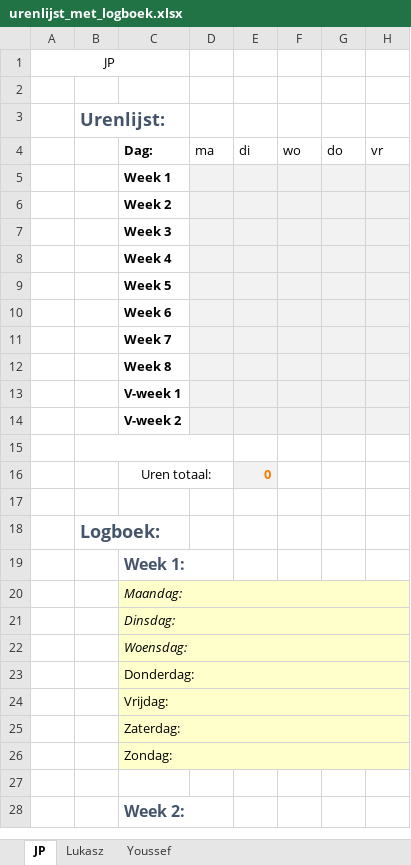
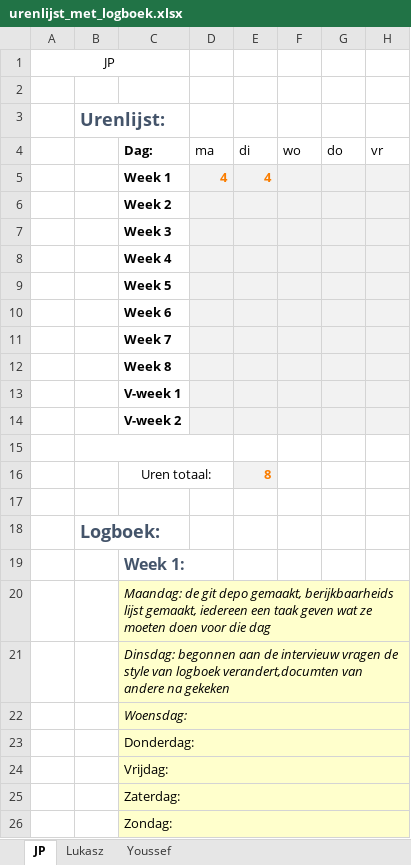
Before and after one commit to jpslimmen2/Barroc-IT-Groep-2, an Excel workbook: documentation/urenlijst_met_logboek.xlsx, sheet JP, drawn as a sheet; only a part is shown; the shorter side is filled out with more unchanged rows; values as stored, in another font and other column widths than the file's, no borders; the diff names each change by its address in the sheet, - before the commit and + after, or states it on an @@ line.

Commit message:
update logboek JP
update logboek van vandaag

```diff
--- a/documentation/urenlijst_met_logboek.xlsx (sheet JP)
+++ b/documentation/urenlijst_met_logboek.xlsx (sheet JP)
-D5 (ma): (empty)
+D5 (ma): 4
-E5 (di): (empty)
+E5 (di): 4
-E16 (di): 0
+E16 (di): 8
-C20 (Dag:): Maandag:
+C20 (Dag:): Maandag: de git depo gemaakt, berijkbaarheids lijst gemaakt, iedereen een taak geven wat ze moeten doen voor die dag
-C21 (Dag:): Dinsdag:
+C21 (Dag:): Dinsdag: begonnen aan de intervieuw vragen de style van logboek verandert,documten van andere na gekeken
```
